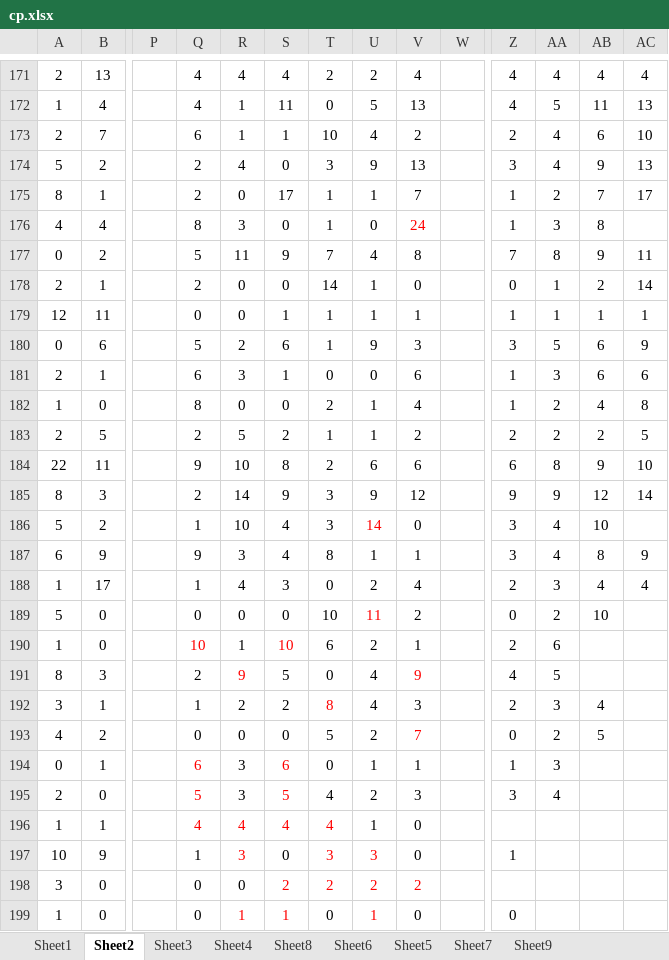
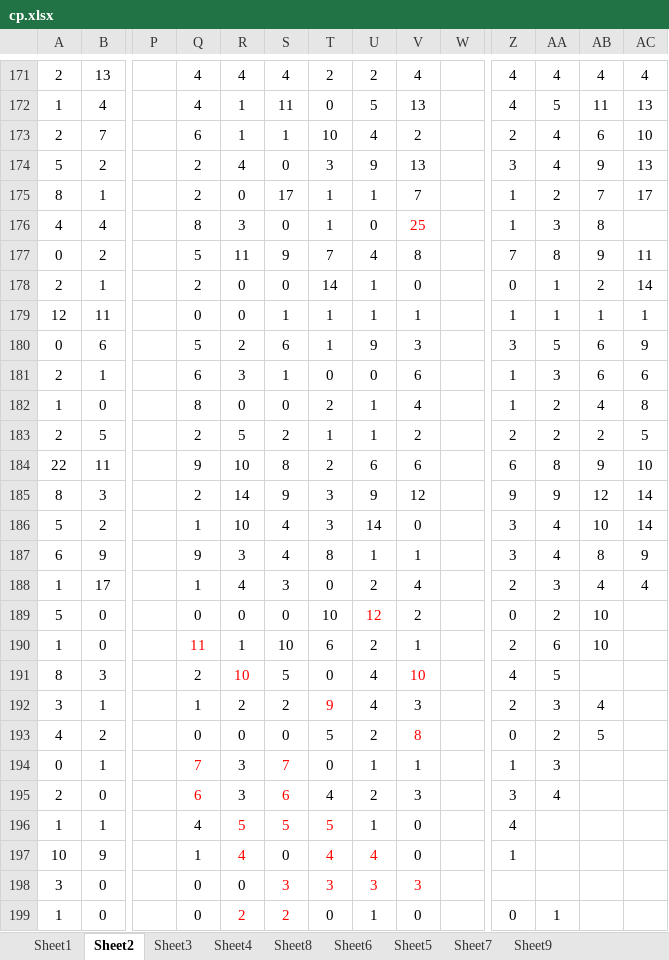
Before and after one commit to gushenwei/julienedies.github.com, an Excel workbook: demos/ng/cp.xlsx, sheet Sheet2, drawn as a sheet; only a part is shown, gaps mark what is left out; values as stored, in another font and other column widths than the file's, no borders; the diff covers the shown part only; the diff names each change by its address in the sheet, - before the commit and + after, or states it on an @@ line.

```diff
--- a/demos/ng/cp.xlsx (sheet Sheet2)
+++ b/demos/ng/cp.xlsx (sheet Sheet2)
-V176: 24
+V176: 25
-U186 text colour: #FF0000
+U186 text colour: black
-AC186: (empty)
+AC186: 14
-U189: 11
+U189: 12
-Q190: 10
+Q190: 11
-S190 text colour: #FF0000
+S190 text colour: black
-AB190: (empty)
+AB190: 10
-R191: 9
+R191: 10
-V191: 9
+V191: 10
-T192: 8
+T192: 9
-V193: 7
+V193: 8
-Q194: 6
+Q194: 7
-S194: 6
+S194: 7
-Q195: 5
+Q195: 6
-S195: 5
+S195: 6
-Q196 text colour: #FF0000
+Q196 text colour: black
-R196: 4
+R196: 5
-S196: 4
+S196: 5
-T196: 4
+T196: 5
-Z196: (empty)
+Z196: 4
-R197: 3
+R197: 4
-T197: 3
+T197: 4
-U197: 3
+U197: 4
-S198: 2
+S198: 3
-T198: 2
+T198: 3
-U198: 2
+U198: 3
-V198: 2
+V198: 3
-R199: 1
+R199: 2
-S199: 1
+S199: 2
-U199 text colour: #FF0000
+U199 text colour: black
-AA199: (empty)
+AA199: 1
```
Also changed, not shown: 1 added row, 6 edited cells and cell formats elsewhere in this sheet, sheet Sheet1, sheet Sheet6, sheet Sheet4, sheet Sheet8, sheet Sheet3, 1 other file.
